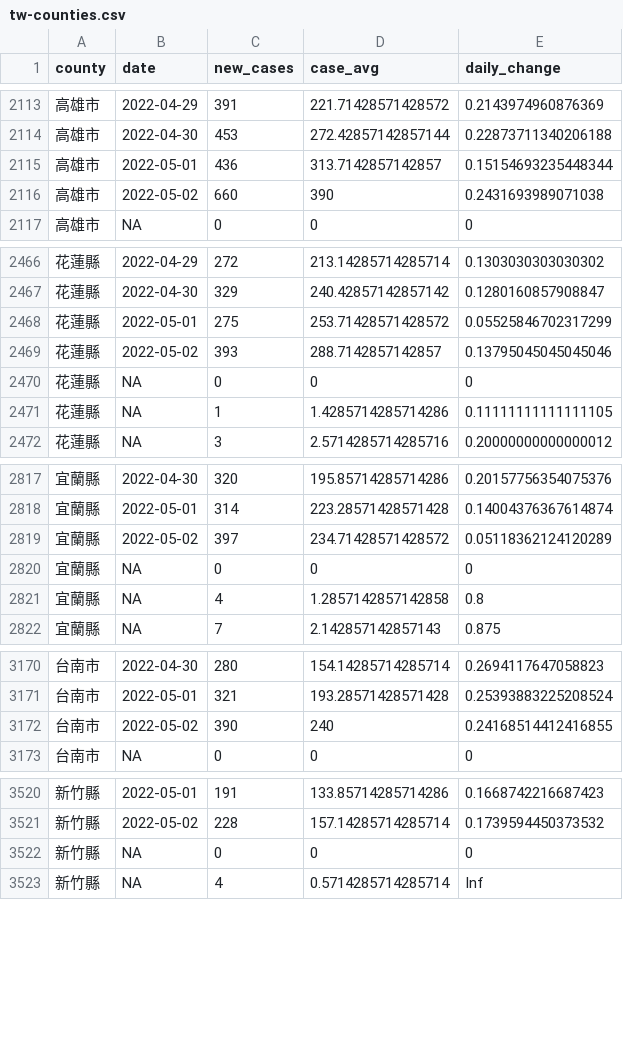
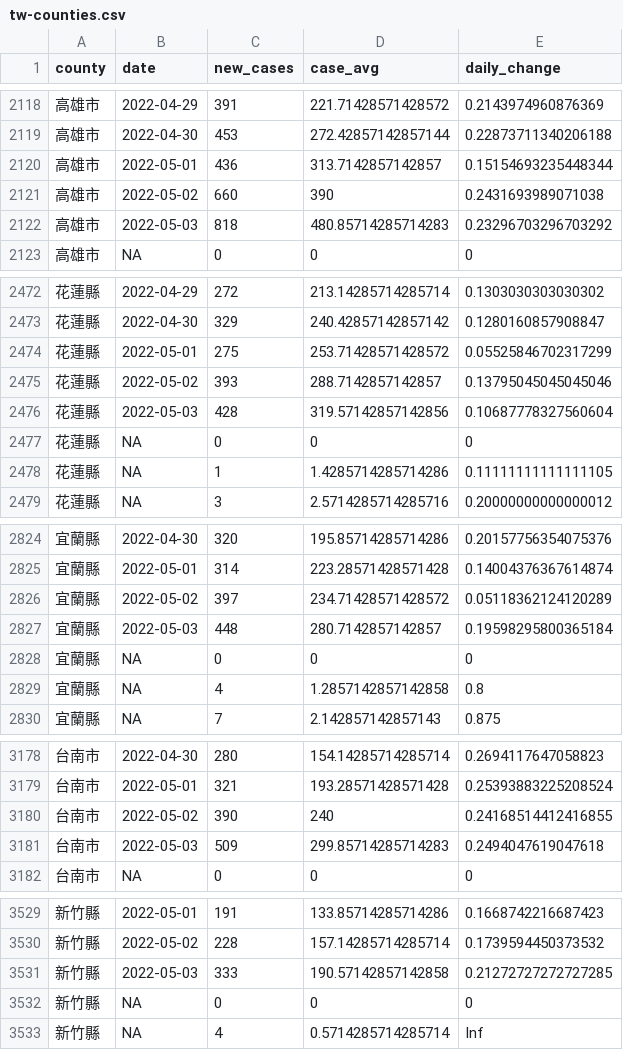
Before and after one commit to tnl-graphics/covid-19-data, a CSV file: rolling-averages/tw-counties.csv, drawn as a sheet; only a part is shown, gaps mark what is left out; the diff covers the shown part only.

```diff
--- a/rolling-averages/tw-counties.csv
+++ b/rolling-averages/tw-counties.csv
@@ -2116,2 +2121,3 @@ county,date,new_cases,case_avg,daily_change
 高雄市,2022-05-02,660,390,0.2431693989071038
+高雄市,2022-05-03,818,480.85714285714283,0.23296703296703292
 高雄市,NA,0,0,0
@@ -2469,2 +2475,3 @@ county,date,new_cases,case_avg,daily_change
 花蓮縣,2022-05-02,393,288.7142857142857,0.13795045045045046
+花蓮縣,2022-05-03,428,319.57142857142856,0.10687778327560604
 花蓮縣,NA,0,0,0
@@ -2819,2 +2826,3 @@ county,date,new_cases,case_avg,daily_change
 宜蘭縣,2022-05-02,397,234.71428571428572,0.05118362124120289
+宜蘭縣,2022-05-03,448,280.7142857142857,0.19598295800365184
 宜蘭縣,NA,0,0,0
@@ -3172,2 +3180,3 @@ county,date,new_cases,case_avg,daily_change
 台南市,2022-05-02,390,240,0.24168514412416855
+台南市,2022-05-03,509,299.85714285714283,0.2494047619047618
 台南市,NA,0,0,0
@@ -3521,2 +3530,3 @@ county,date,new_cases,case_avg,daily_change
 新竹縣,2022-05-02,228,157.14285714285714,0.1739594450373532
+新竹縣,2022-05-03,333,190.57142857142858,0.21272727272727285
 新竹縣,NA,0,0,0
```
Also changed, not shown: 17 added rows elsewhere in this file, live/tw-counties.csv, tw-counties.csv, 1 other file.
